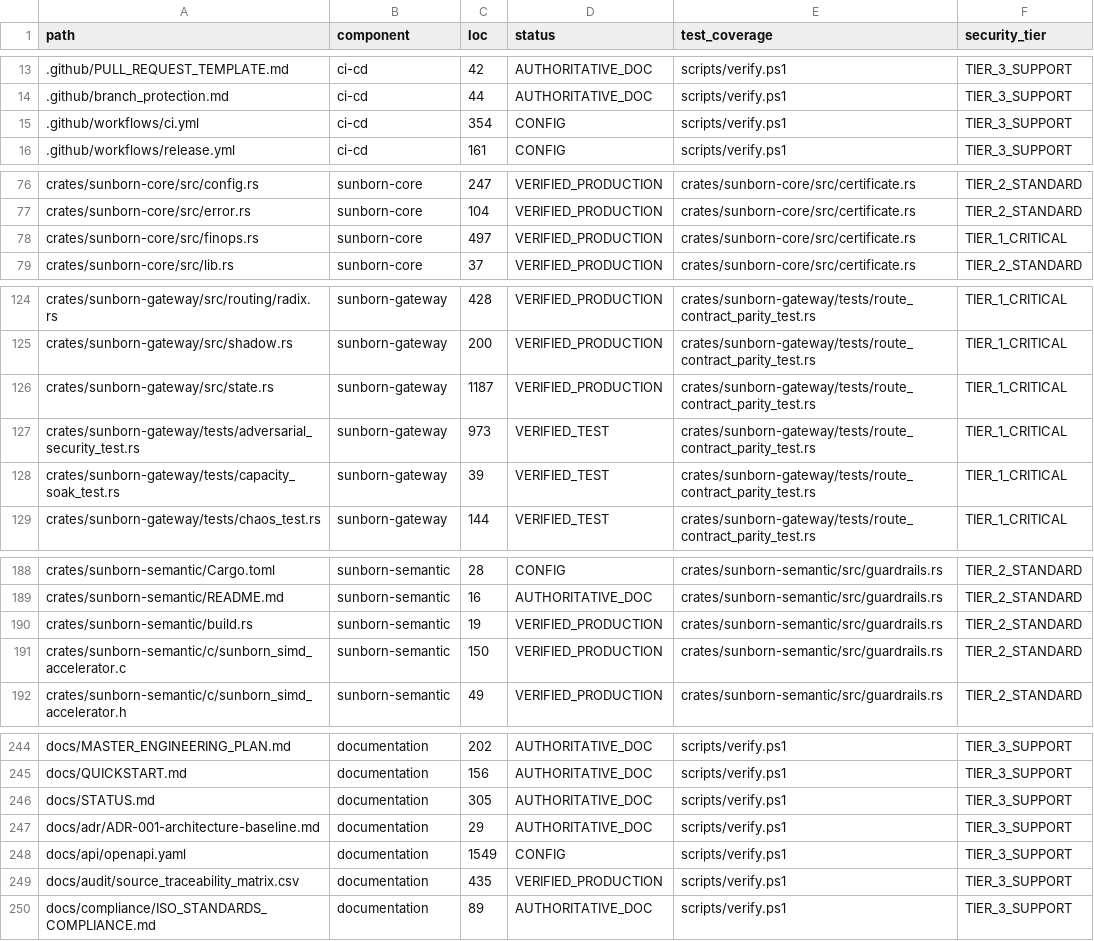
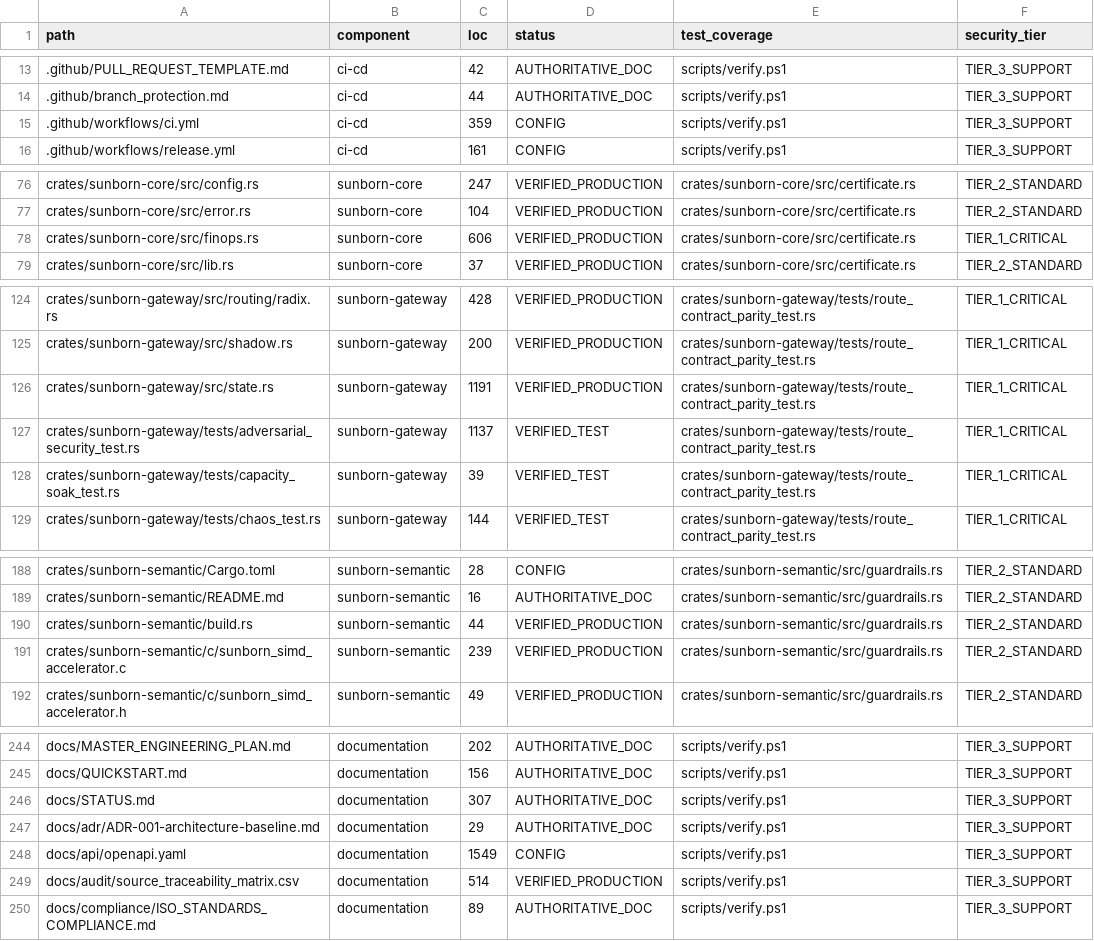
Before and after one commit to Monkey0-9/Sunborn, a CSV file: docs/audit/source_traceability_matrix.csv, drawn as a sheet; only a part is shown, gaps mark what is left out; the diff covers the shown part only.

```diff
--- a/docs/audit/source_traceability_matrix.csv
+++ b/docs/audit/source_traceability_matrix.csv
@@ -14,3 +14,3 @@ path,component,loc,status,test_coverage,security_tier
 .github/branch_protection.md,ci-cd,44,AUTHORITATIVE_DOC,scripts/verify.ps1,TIER_3_SUPPORT
-.github/workflows/ci.yml,ci-cd,354,CONFIG,scripts/verify.ps1,TIER_3_SUPPORT
+.github/workflows/ci.yml,ci-cd,359,CONFIG,scripts/verify.ps1,TIER_3_SUPPORT
 .github/workflows/release.yml,ci-cd,161,CONFIG,scripts/verify.ps1,TIER_3_SUPPORT
@@ -77,3 +77,3 @@ crates/sunborn-core/src/config.rs,sunborn-core,247,VERIFIED_PRODUCTION,crates/su
 crates/sunborn-core/src/error.rs,sunborn-core,104,VERIFIED_PRODUCTION,crates/sunborn-core/src/certificate.rs,TIER_2_STANDARD
-crates/sunborn-core/src/finops.rs,sunborn-core,497,VERIFIED_PRODUCTION,crates/sunborn-core/src/certificate.rs,TIER_1_CRITICAL
+crates/sunborn-core/src/finops.rs,sunborn-core,606,VERIFIED_PRODUCTION,crates/sunborn-core/src/certificate.rs,TIER_1_CRITICAL
 crates/sunborn-core/src/lib.rs,sunborn-core,37,VERIFIED_PRODUCTION,crates/sunborn-core/src/certificate.rs,TIER_2_STANDARD
@@ -125,4 +125,4 @@ crates/sunborn-gateway/src/routing/radix.rs,sunborn-gateway,428,VERIFIED_PRODUCT
 crates/sunborn-gateway/src/shadow.rs,sunborn-gateway,200,VERIFIED_PRODUCTION,crates/sunborn-gateway/tests/route_contract_parity_test.rs,TIER_1_CRITICAL
-crates/sunborn-gateway/src/state.rs,sunborn-gateway,1187,VERIFIED_PRODUCTION,crates/sunborn-gateway/tests/route_contract_parity_test.rs,TIER_1_CRITICAL
-crates/sunborn-gateway/tests/adversarial_security_test.rs,sunborn-gateway,973,VERIFIED_TEST,crates/sunborn-gateway/tests/route_contract_parity_test.rs,TIER_1_CRITICAL
+crates/sunborn-gateway/src/state.rs,sunborn-gateway,1191,VERIFIED_PRODUCTION,crates/sunborn-gateway/tests/route_contract_parity_test.rs,TIER_1_CRITICAL
+crates/sunborn-gateway/tests/adversarial_security_test.rs,sunborn-gateway,1137,VERIFIED_TEST,crates/sunborn-gateway/tests/route_contract_parity_test.rs,TIER_1_CRITICAL
 crates/sunborn-gateway/tests/capacity_soak_test.rs,sunborn-gateway,39,VERIFIED_TEST,crates/sunborn-gateway/tests/route_contract_parity_test.rs,TIER_1_CRITICAL
@@ -189,4 +189,4 @@ crates/sunborn-semantic/Cargo.toml,sunborn-semantic,28,CONFIG,crates/sunborn-sem
 crates/sunborn-semantic/README.md,sunborn-semantic,16,AUTHORITATIVE_DOC,crates/sunborn-semantic/src/guardrails.rs,TIER_2_STANDARD
-crates/sunborn-semantic/build.rs,sunborn-semantic,19,VERIFIED_PRODUCTION,crates/sunborn-semantic/src/guardrails.rs,TIER_2_STANDARD
-crates/sunborn-semantic/c/sunborn_simd_accelerator.c,sunborn-semantic,150,VERIFIED_PRODUCTION,crates/sunborn-semantic/src/guardrails.rs,TIER_2_STANDARD
+crates/sunborn-semantic/build.rs,sunborn-semantic,44,VERIFIED_PRODUCTION,crates/sunborn-semantic/src/guardrails.rs,TIER_2_STANDARD
+crates/sunborn-semantic/c/sunborn_simd_accelerator.c,sunborn-semantic,239,VERIFIED_PRODUCTION,crates/sunborn-semantic/src/guardrails.rs,TIER_2_STANDARD
 crates/sunborn-semantic/c/sunborn_simd_accelerator.h,sunborn-semantic,49,VERIFIED_PRODUCTION,crates/sunborn-semantic/src/guardrails.rs,TIER_2_STANDARD
@@ -245,6 +245,6 @@ docs/MASTER_ENGINEERING_PLAN.md,documentation,202,AUTHORITATIVE_DOC,scripts/veri
 docs/QUICKSTART.md,documentation,156,AUTHORITATIVE_DOC,scripts/verify.ps1,TIER_3_SUPPORT
-docs/STATUS.md,documentation,305,AUTHORITATIVE_DOC,scripts/verify.ps1,TIER_3_SUPPORT
+docs/STATUS.md,documentation,307,AUTHORITATIVE_DOC,scripts/verify.ps1,TIER_3_SUPPORT
 docs/adr/ADR-001-architecture-baseline.md,documentation,29,AUTHORITATIVE_DOC,scripts/verify.ps1,TIER_3_SUPPORT
 docs/api/openapi.yaml,documentation,1549,CONFIG,scripts/verify.ps1,TIER_3_SUPPORT
-docs/audit/source_traceability_matrix.csv,documentation,435,VERIFIED_PRODUCTION,scripts/verify.ps1,TIER_3_SUPPORT
+docs/audit/source_traceability_matrix.csv,documentation,514,VERIFIED_PRODUCTION,scripts/verify.ps1,TIER_3_SUPPORT
 docs/compliance/ISO_STANDARDS_COMPLIANCE.md,documentation,89,AUTHORITATIVE_DOC,scripts/verify.ps1,TIER_3_SUPPORT
```
Also changed, not shown: 3 added rows and 12 edited cells elsewhere in this file.
